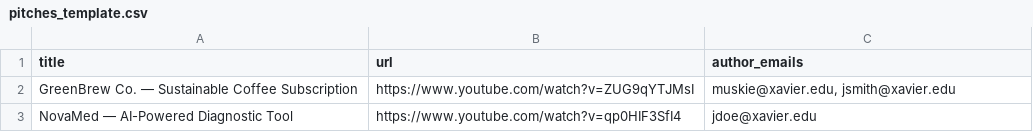
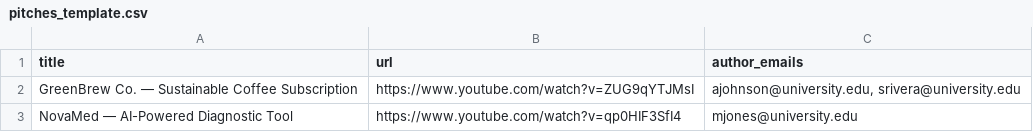
Before and after one commit to mregele-cmd/pitch-compare, a CSV file: public/templates/pitches_template.csv, drawn as a sheet.

```diff
--- a/public/templates/pitches_template.csv
+++ b/public/templates/pitches_template.csv
@@ -1,3 +1,3 @@
 title,url,author_emails
-GreenBrew Co. — Sustainable Coffee Subscription,https://www.youtube.com/watch?v=ZUG9qYTJMsI,"muskie@xavier.edu, jsmith@xavier.edu"
-NovaMed — AI-Powered Diagnostic Tool,https://www.youtube.com/watch?v=qp0HIF3SfI4,jdoe@xavier.edu
+GreenBrew Co. — Sustainable Coffee Subscription,https://www.youtube.com/watch?v=ZUG9qYTJMsI,"ajohnson@university.edu, srivera@university.edu"
+NovaMed — AI-Powered Diagnostic Tool,https://www.youtube.com/watch?v=qp0HIF3SfI4,mjones@university.edu
```
Also changed, not shown: 5 other files.
